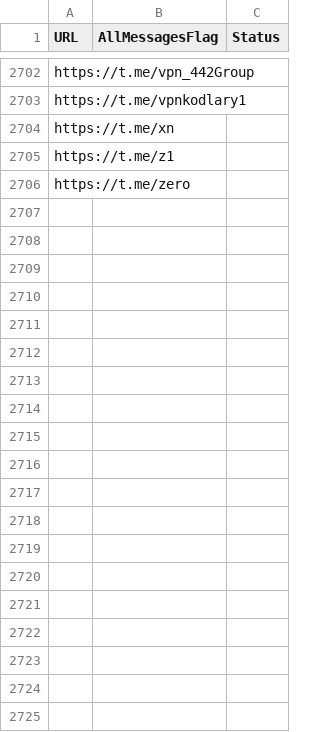
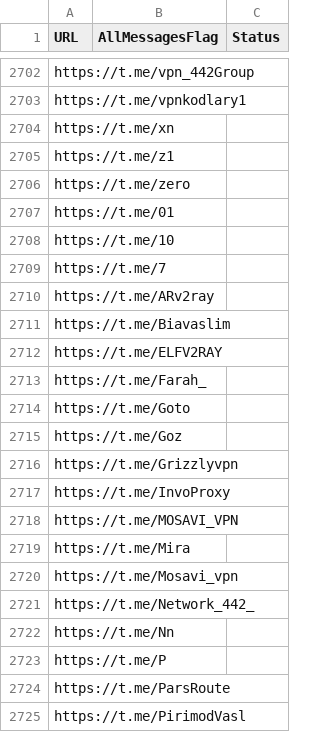
Before and after one commit to RaminTabriz/V2rayCollector, a CSV file: channels.csv, drawn as a sheet; only a part is shown, gaps mark what is left out; the diff covers the shown part only; the diff names each change by its address in the sheet, - before the commit and + after, or states it on an @@ line.

```diff
--- a/channels.csv
+++ b/channels.csv
+row 2707: https://t.me/01
+row 2708: https://t.me/10
+row 2709: https://t.me/7
+row 2710: https://t.me/ARv2ray
+row 2711: https://t.me/Biavaslim
+row 2712: https://t.me/ELFV2RAY
+row 2713: https://t.me/Farah_
+row 2714: https://t.me/Goto
+row 2715: https://t.me/Goz
+row 2716: https://t.me/Grizzlyvpn
+row 2717: https://t.me/InvoProxy
+row 2718: https://t.me/MOSAVI_VPN
+row 2719: https://t.me/Mira
+row 2720: https://t.me/Mosavi_vpn
+row 2721: https://t.me/Network_442_
+row 2722: https://t.me/Nn
+row 2723: https://t.me/P
+row 2724: https://t.me/ParsRoute
+row 2725: https://t.me/PirimodVasl
```
Also changed, not shown: 70 added rows elsewhere in this file, stats/history.csv, 2 other files.
